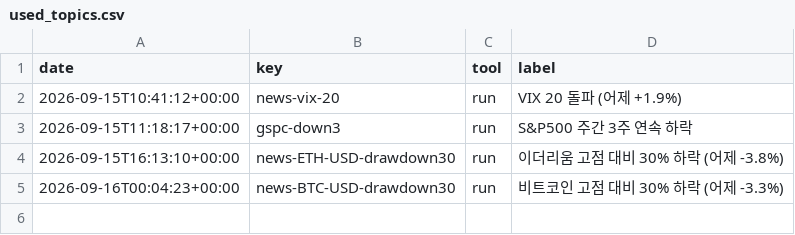
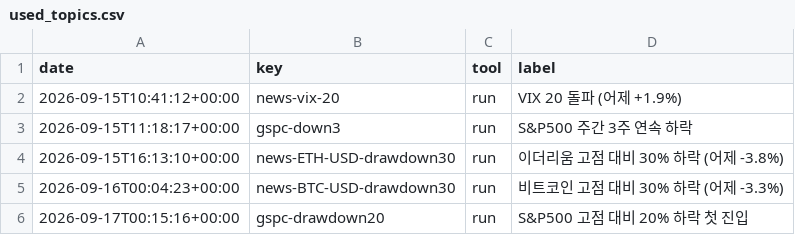
Before and after one commit to 1230-png/Soop1230, a CSV file: market-verify/used_topics.csv, drawn as a sheet; the diff names each change by its address in the sheet, - before the commit and + after, or states it on an @@ line.

```diff
--- a/market-verify/used_topics.csv
+++ b/market-verify/used_topics.csv
+row 6: 2026-09-17T00:15:16+00:00 | gspc-drawdown20 | run | S&P500 고점 대비 20% 하락 첫 진입
```
